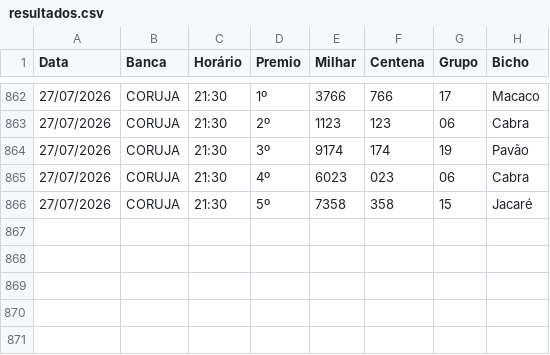
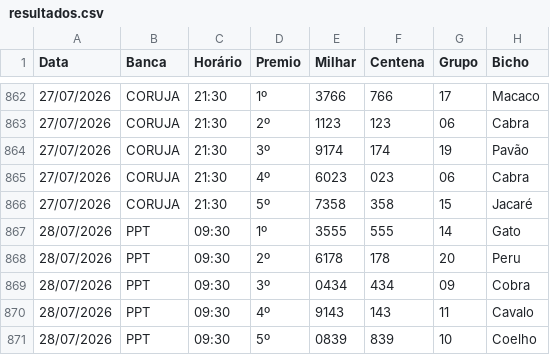
Before and after one commit to Anibalduarte-web/FERA_DA_SORTE, a CSV file: resultados.csv, drawn as a sheet; only a part is shown, gaps mark what is left out; the diff names each change by its address in the sheet, - before the commit and + after, or states it on an @@ line.

```diff
--- a/resultados.csv
+++ b/resultados.csv
+row 867: 28/07/2026 | PPT | 09:30 | 1º | 3555 | 555 | 14 | Gato
+row 868: 28/07/2026 | PPT | 09:30 | 2º | 6178 | 178 | 20 | Peru
+row 869: 28/07/2026 | PPT | 09:30 | 3º | 0434 | 434 | 09 | Cobra
+row 870: 28/07/2026 | PPT | 09:30 | 4º | 9143 | 143 | 11 | Cavalo
+row 871: 28/07/2026 | PPT | 09:30 | 5º | 0839 | 839 | 10 | Coelho
```
Also changed, not shown: 1 other file.
